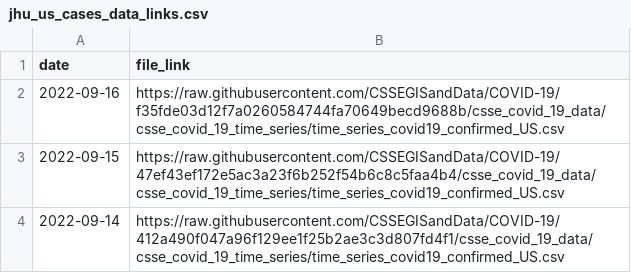
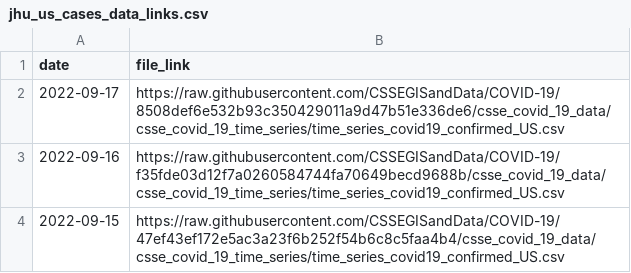
Before and after one commit to reichlab/covidData, a CSV file: data/jhu_us_cases_data_links.csv, drawn as a sheet; only a part is shown; the shorter side is filled out with more unchanged rows; the diff names each change by its address in the sheet, - before the commit and + after, or states it on an @@ line.

```diff
--- a/data/jhu_us_cases_data_links.csv
+++ b/data/jhu_us_cases_data_links.csv
+row 2: 2022-09-17 | https://raw.githubusercontent.com/CSSEGISandData/COVID-19/8508def6e532b93c350429011a9d47b51e336de6/csse_covid_19_data/csse_covid_19_time_series/time_series_covid19_confirmed_US.csv
```
Also changed, not shown: data/jhu_global_cases_data_links.csv, data/jhu_global_deaths_data_links.csv, 1 other file.
